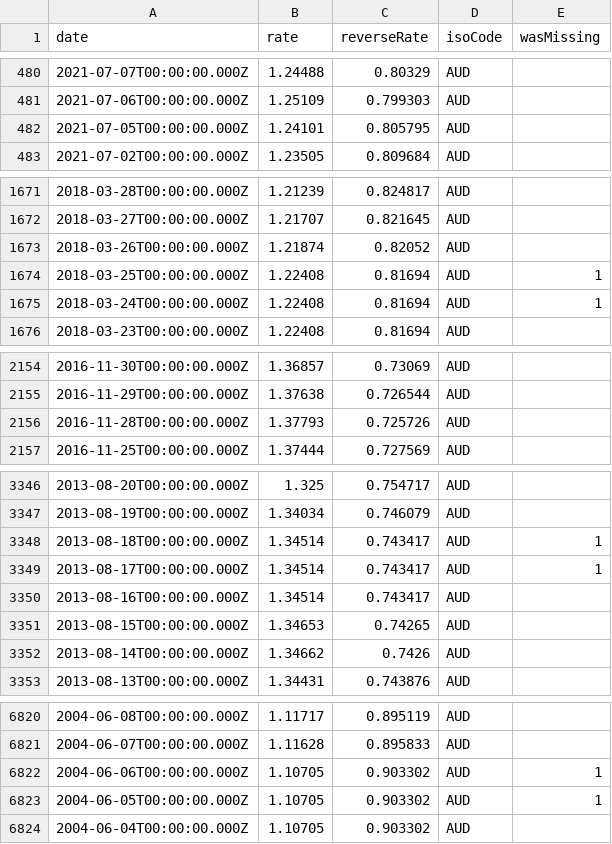
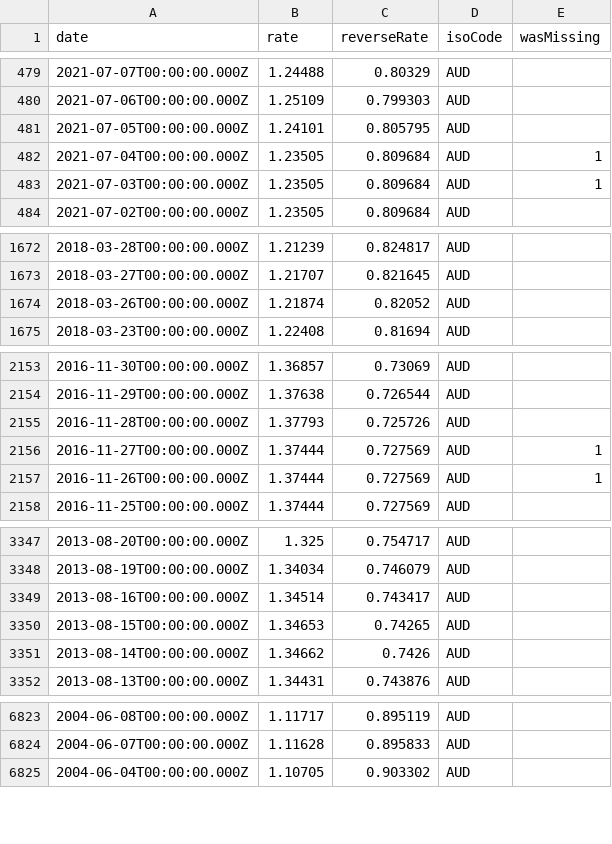
Before and after one commit to GeorgeSG/bnb-currency-exchange-rates, a CSV file: data/AUD.csv, drawn as a sheet; only a part is shown, gaps mark what is left out; the diff covers the shown part only.

```diff
--- a/data/AUD.csv
+++ b/data/AUD.csv
@@ -482,2 +481,4 @@
 "2021-07-05T00:00:00.000Z","1.24101","0.805795","AUD",
+"2021-07-04T00:00:00.000Z","1.23505","0.809684","AUD",1
+"2021-07-03T00:00:00.000Z","1.23505","0.809684","AUD",1
 "2021-07-02T00:00:00.000Z","1.23505","0.809684","AUD",
@@ -1673,4 +1674,2 @@
 "2018-03-26T00:00:00.000Z","1.21874","0.82052","AUD",
-"2018-03-25T00:00:00.000Z","1.22408","0.81694","AUD",1
-"2018-03-24T00:00:00.000Z","1.22408","0.81694","AUD",1
 "2018-03-23T00:00:00.000Z","1.22408","0.81694","AUD",
@@ -2156,2 +2155,4 @@
 "2016-11-28T00:00:00.000Z","1.37793","0.725726","AUD",
+"2016-11-27T00:00:00.000Z","1.37444","0.727569","AUD",1
+"2016-11-26T00:00:00.000Z","1.37444","0.727569","AUD",1
 "2016-11-25T00:00:00.000Z","1.37444","0.727569","AUD",
@@ -3347,4 +3348,2 @@
 "2013-08-19T00:00:00.000Z","1.34034","0.746079","AUD",
-"2013-08-18T00:00:00.000Z","1.34514","0.743417","AUD",1
-"2013-08-17T00:00:00.000Z","1.34514","0.743417","AUD",1
 "2013-08-16T00:00:00.000Z","1.34514","0.743417","AUD",
@@ -6821,4 +6824,2 @@
 "2004-06-07T00:00:00.000Z","1.11628","0.895833","AUD",
-"2004-06-06T00:00:00.000Z","1.10705","0.903302","AUD",1
-"2004-06-05T00:00:00.000Z","1.10705","0.903302","AUD",1
 "2004-06-04T00:00:00.000Z","1.10705","0.903302","AUD",
```
Also changed, not shown: 6 added rows and 1 removed row elsewhere in this file, data/CAD.csv, data/DKK.csv, 39 other files.
